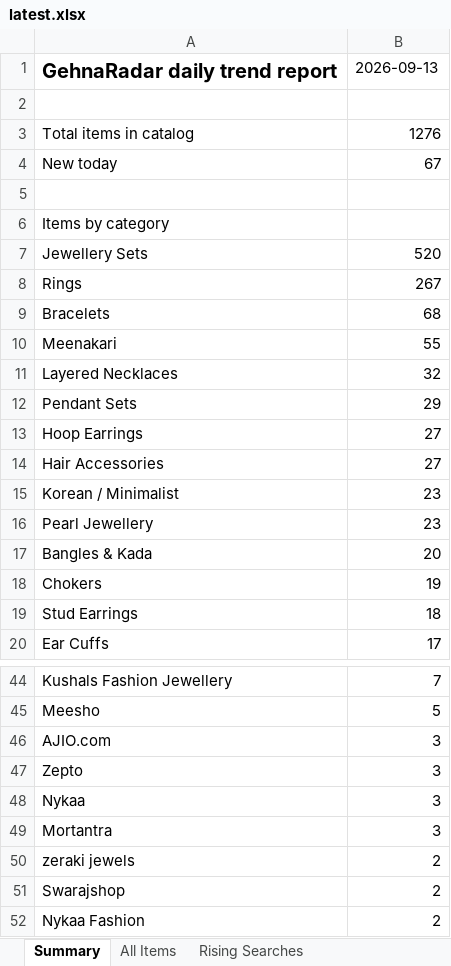
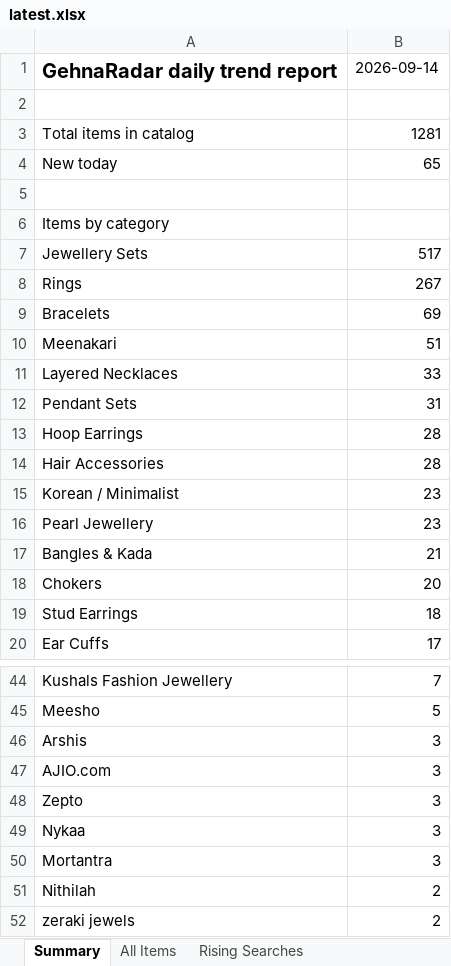
Before and after one commit to PRATS7878/gehnaradar_Updated, an Excel workbook: output/latest.xlsx, sheet Summary, drawn as a sheet; only a part is shown, gaps mark what is left out; the shorter side is filled out with more unchanged rows; values as stored, in another font and other column widths than the file's, no borders; the diff covers the shown part only; the diff names each change by its address in the sheet, - before the commit and + after, or states it on an @@ line.

```diff
--- a/output/latest.xlsx (sheet Summary)
+++ b/output/latest.xlsx (sheet Summary)
-B1: 2026-09-13
+B1: 2026-09-14
-B3: 1276
+B3: 1281
-B4: 67
+B4: 65
-B7: 520
+B7: 517
-B9: 68
+B9: 69
-B10: 55
+B10: 51
-B11: 32
+B11: 33
-B12: 29
+B12: 31
-B13:B14: 27
+B13:B14: 28
-B17: 20
+B17: 21
-B18: 19
+B18: 20
+row 46: Arshis | 3
+row 51: Nithilah | 2
```
Also changed, not shown: 2 added rows, 2 removed rows and 1 edited cell elsewhere in this sheet, sheet All Items, sheet Source Status, 5 other files.
